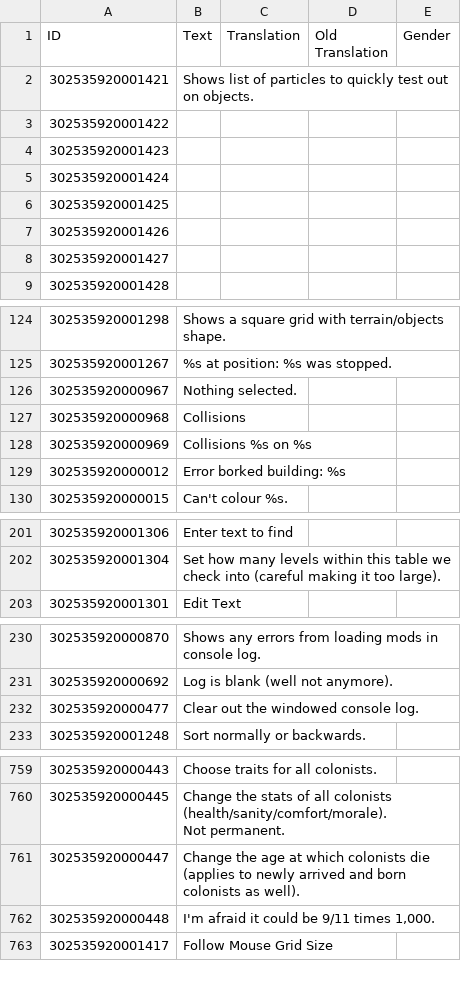
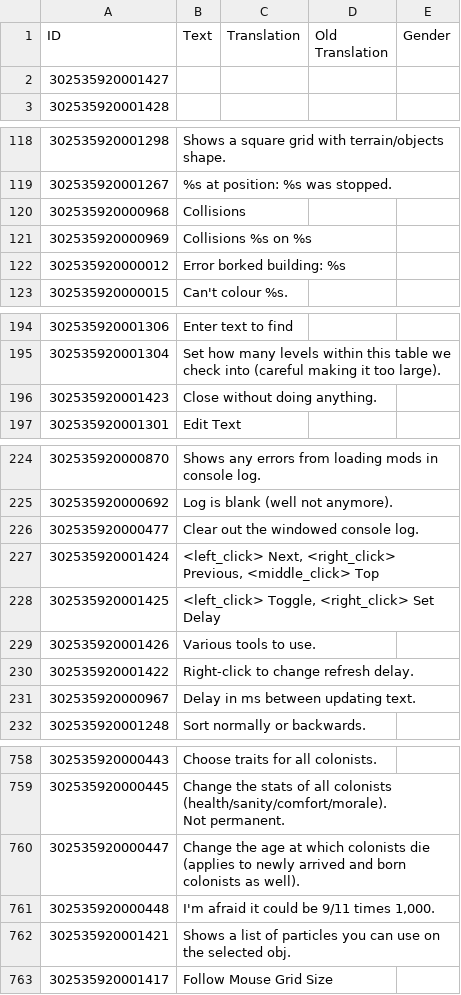
Before and after one commit to ChoGGi/SurvivingMars_CheatMods, a CSV file: ChoGGi's Library/Locales/English.csv, drawn as a sheet; only a part is shown, gaps mark what is left out; removed rows and columns are numbered as before the commit, all else as after; the diff covers the shown part only; the diff names each change by its address in the sheet, - before the commit and + after, or states it on an @@ line.

Commit message:
Expanded Cheat Menu:
### Changed:
- Examine:
- > Attaches menu was clearing out colours from Colour Modifier.
- > Reworked the go to text/next button: it's no longer find as you type, see tooltips for more info.
- > Right-click Auto-Refresh to change update delay.

Added a few icons to tools menu (more to come).

Lib:
- Made my random colour func work better.
- Code cleanup.

Construction: Extend Length v0.2:
Added ModConfig options.

Defence Towers Attack DustDevils v0.5:
Towers are unlocked by default.

Fix: Rocket Stuck v0.6:
Expedition rocket "occupies" landing pad.

Mark Deposit Ground v0.3:
Added MC option for Vista/Research markers.

RC Bulldozer v0.7:
Now it actually uses Harvester model if you have Space Race.
Sounds.

RC Mechanic v0.6:
Sounds.

RC Miner v1.8:
Hopefully won't show up in the Buildings not working notification anymore...
Doesn't spin wheels for a sec or two when it stops moving.
Sounds.

Show Tunnel Lines v0.2:
Code cleanup.

ExpandedCheatMenu@choggi.org

```diff
--- a/ChoGGi's Library/Locales/English.csv
+++ b/ChoGGi's Library/Locales/English.csv
-row 2: 302535920001421 | Shows list of particles to quickly test out on objects.
-row 3: 302535920001422
-row 4: 302535920001423
-row 5: 302535920001424
-row 6: 302535920001425
-row 7: 302535920001426
-row 126: 302535920000967 | Nothing selected.
+row 196: 302535920001423 | Close without doing anything.
+row 227: 302535920001424 | <left_click> Next, <right_click> Previous, <middle_click> Top
+row 228: 302535920001425 | <left_click> Toggle, <right_click> Set Delay
+row 229: 302535920001426 | Various tools to use.
+row 230: 302535920001422 | Right-click to change refresh delay.
+row 231: 302535920000967 | Delay in ms between updating text.
+row 762: 302535920001421 | Shows a list of particles you can use on the selected obj.
```
Also changed, not shown: 2 edited cells elsewhere in this file, 48 other files.
